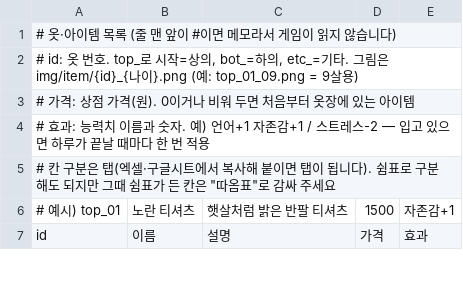
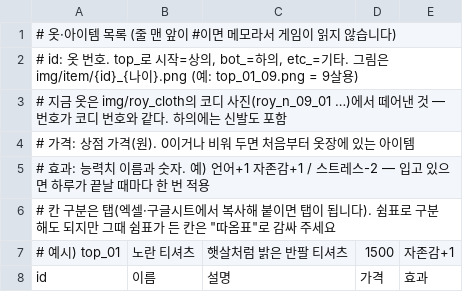
Before and after one commit to doheecho/Roymaker, a CSV file: item.csv, drawn as a sheet; only a part is shown; the diff covers the shown part only; the diff names each change by its address in the sheet, - before the commit and + after, or states it on an @@ line.

```diff
--- a/item.csv
+++ b/item.csv
+row 3: # 지금 옷은 img/roy_cloth의 코디 사진(roy_n_09_01 …)에서 떼어낸 것 — 번호가 코디 번호와 같다. 하의에는 신발도 포함
```
Also changed, not shown: 13 added rows, 9 removed rows and 13 edited cells elsewhere in this file, 40 other files.
